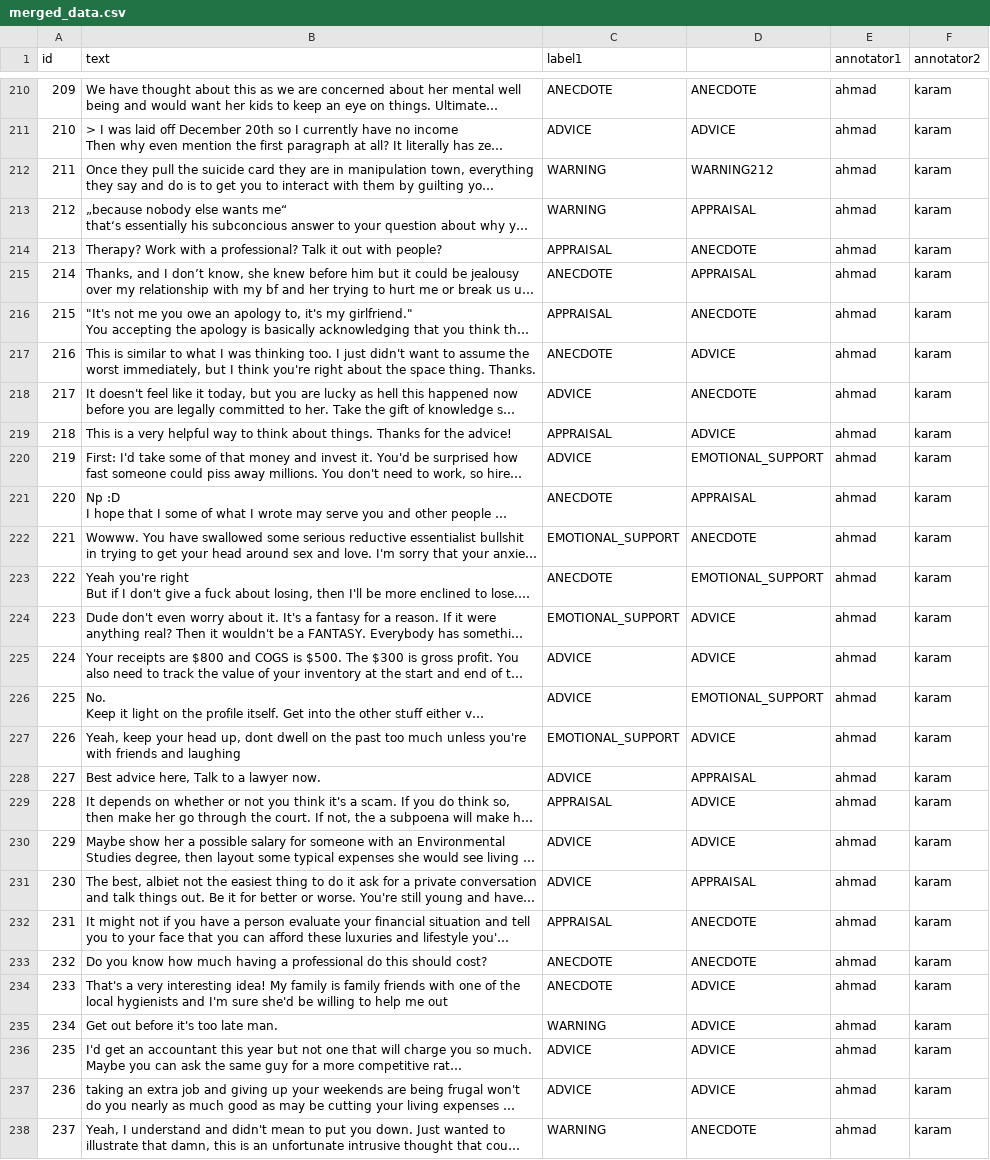
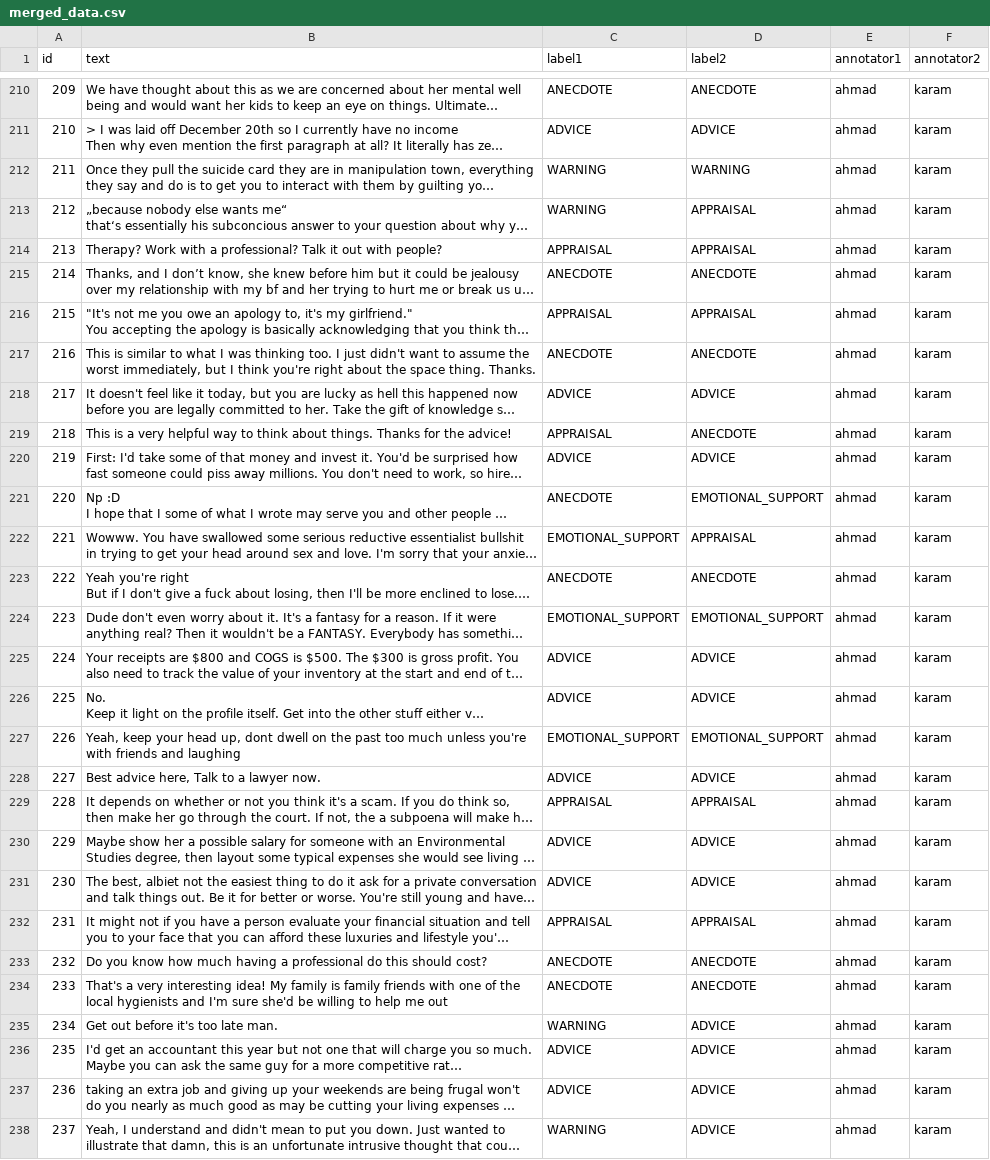
Before and after one commit to AhmadAllabadi1/COMPSCI-4NL3-Project, a CSV file: merged_data.csv, drawn as a sheet; only a part is shown, gaps mark what is left out; long unchanged cells end in …; the diff covers the shown part only; the diff names each change by its address in the sheet, - before the commit and + after, or states it on an @@ line.

```diff
--- a/merged_data.csv
+++ b/merged_data.csv
-D1: (empty)
+D1: label2
-D212 (label2): WARNING212
+D212 (label2): WARNING
-D214 (label2): ANECDOTE
+D214 (label2): APPRAISAL
-D215 (label2): APPRAISAL
+D215 (label2): ANECDOTE
-D216 (label2): ANECDOTE
+D216 (label2): APPRAISAL
-D217 (label2): ADVICE
+D217 (label2): ANECDOTE
-D218 (label2): ANECDOTE
+D218 (label2): ADVICE
-D219 (label2): ADVICE
+D219 (label2): ANECDOTE
-D220 (label2): EMOTIONAL_SUPPORT
+D220 (label2): ADVICE
-D221 (label2): APPRAISAL
+D221 (label2): EMOTIONAL_SUPPORT
-D222 (label2): ANECDOTE
+D222 (label2): APPRAISAL
-D223 (label2): EMOTIONAL_SUPPORT
+D223 (label2): ANECDOTE
-D224 (label2): ADVICE
+D224 (label2): EMOTIONAL_SUPPORT
-D226 (label2): EMOTIONAL_SUPPORT
+D226 (label2): ADVICE
-D227 (label2): ADVICE
+D227 (label2): EMOTIONAL_SUPPORT
-D228 (label2): APPRAISAL
+D228 (label2): ADVICE
-D229 (label2): ADVICE
+D229 (label2): APPRAISAL
-D231 (label2): APPRAISAL
+D231 (label2): ADVICE
-D232 (label2): ANECDOTE
+D232 (label2): APPRAISAL
-D234 (label2): ADVICE
+D234 (label2): ANECDOTE
-D238 (label2): ANECDOTE
+D238 (label2): ADVICE
```
Also changed, not shown: 48 edited cells elsewhere in this file, ahmadkaram_annotations.csv, 1 other file.
